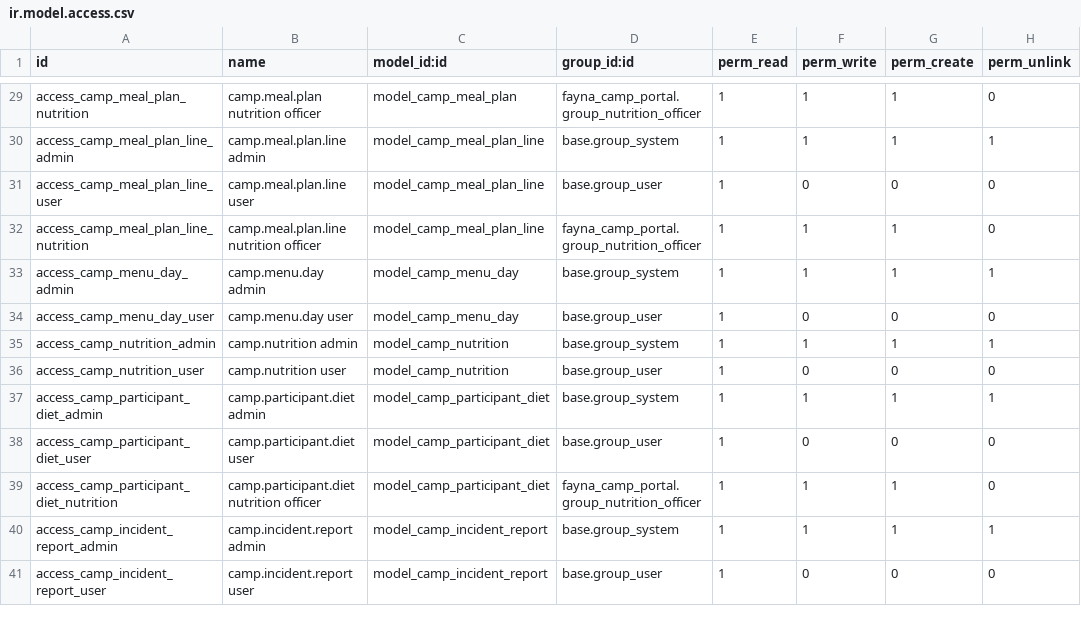
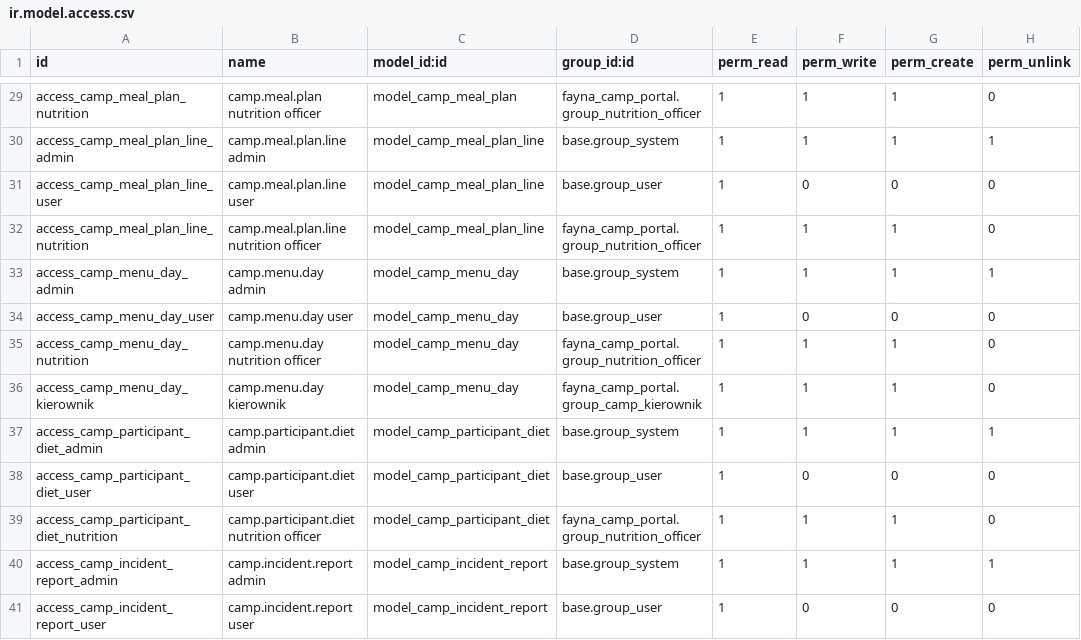
Before and after one commit to fayna-digital/fayna-campscout, a CSV file: security/ir.model.access.csv, drawn as a sheet; only a part is shown, gaps mark what is left out.

Commit message:
reuse(S1 pair3): merge legacy camp.nutrition into camp.menu.day
Per STEP1_TZ (EARS S1-1..S1-5). Both daily-menu models were UI ORPHANS
(actions existed, no menuitem anywhere) - so no user flow could break.
Keeper = camp.menu.day (the correct 5-meal Polish structure per MEN
guidelines); it absorbs the legacy model's real value: 4 special-diet
counters, allergy_notes, draft/confirmed state with tracking (chatter
added), prepared_by, confirm/reset actions and the non-negative counts
constraint. Kitchen/kierownik ACL rows added; NEW menuitem 'Jadlospis
dzienny' finally exposes the section under Zywienie.

migrations/17.0.4.1.4: legacy rows upsert into keeper (snacks ->
afternoon_snack, notes appended, counters carried); pure SQL.
Legacy model+views+action+2 ACL rows gone; non-provenance grep = 0
(hooks.py keeps the legacy MODULE name in the uninstall list - not the
model). Test: confirm flow, double-confirm guard, negative-count guard.

Manifest 17.0.4.1.4. Full suite 227/227 green, fresh -i clean.

```diff
--- a/security/ir.model.access.csv
+++ b/security/ir.model.access.csv
@@ -34,4 +34,4 @@ access_camp_menu_day_admin,camp.menu.day admin,model_camp_menu_day,base.group_sy
 access_camp_menu_day_user,camp.menu.day user,model_camp_menu_day,base.group_user,1,0,0,0
-access_camp_nutrition_admin,camp.nutrition admin,model_camp_nutrition,base.group_system,1,1,1,1
-access_camp_nutrition_user,camp.nutrition user,model_camp_nutrition,base.group_user,1,0,0,0
+access_camp_menu_day_nutrition,camp.menu.day nutrition officer,model_camp_menu_day,fayna_camp_portal.group_nutrition_officer,1,1,1,0
+access_camp_menu_day_kierownik,camp.menu.day kierownik,model_camp_menu_day,fayna_camp_portal.group_camp_kierownik,1,1,1,0
 access_camp_participant_diet_admin,camp.participant.diet admin,model_camp_participant_diet,base.group_system,1,1,1,1
```
Also changed, not shown: 9 other files.
